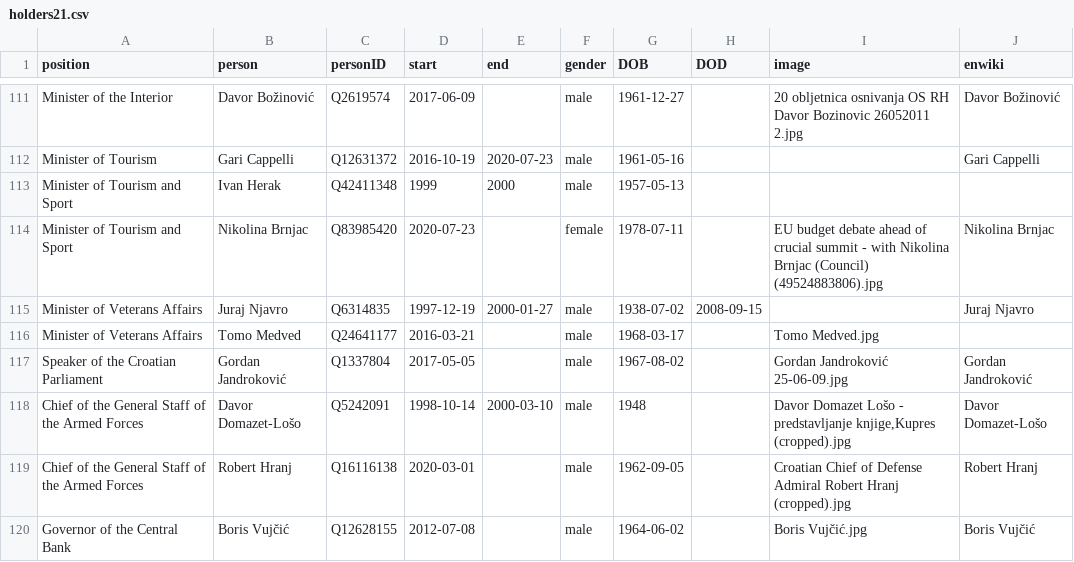
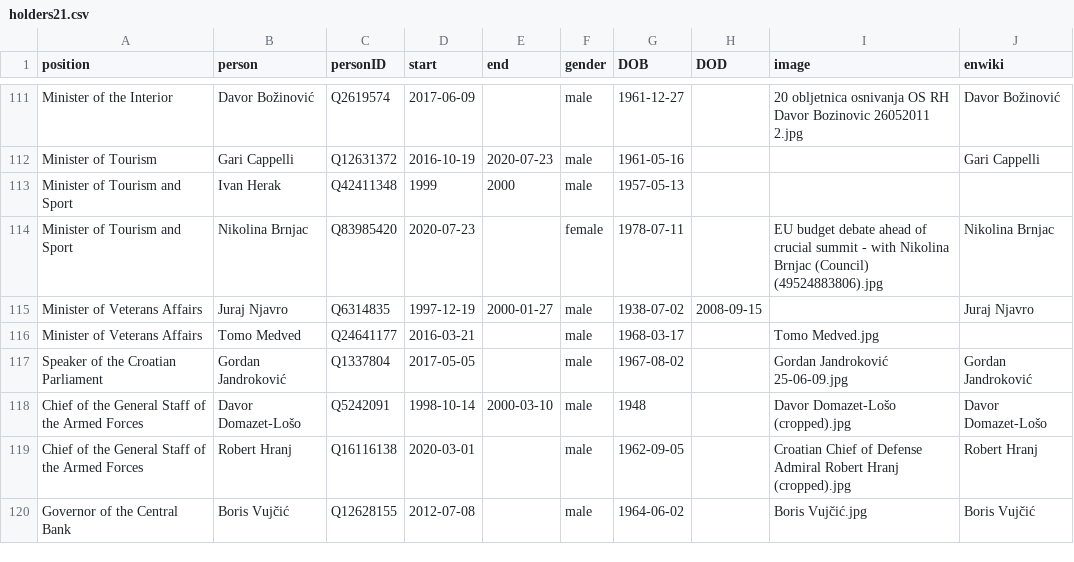
Before and after one commit to every-politician-scrapers/croatia-ministers, a CSV file: html/holders21.csv, drawn as a sheet; only a part is shown, gaps mark what is left out.

Commit message:
PCB update

```diff
--- a/html/holders21.csv
+++ b/html/holders21.csv
@@ -117,3 +117,3 @@ Minister of Veterans Affairs,Tomo Medved,Q24641177,2016-03-21,,male,1968-03-17,,
 Speaker of the Croatian Parliament,Gordan Jandroković,Q1337804,2017-05-05,,male,1967-08-02,,Gordan Jandroković 25-06-09.jpg,Gordan Jandroković
-Chief of the General Staff of the Armed Forces,Davor Domazet-Lošo,Q5242091,1998-10-14,2000-03-10,male,1948,,"Davor Domazet Lošo - predstavljanje knjige,Kupres (cropped).jpg",Davor Domazet-Lošo
+Chief of the General Staff of the Armed Forces,Davor Domazet-Lošo,Q5242091,1998-10-14,2000-03-10,male,1948,,Davor Domazet-Lošo (cropped).jpg,Davor Domazet-Lošo
 Chief of the General Staff of the Armed Forces,Robert Hranj,Q16116138,2020-03-01,,male,1962-09-05,,Croatian Chief of Defense Admiral Robert Hranj (cropped).jpg,Robert Hranj
```
